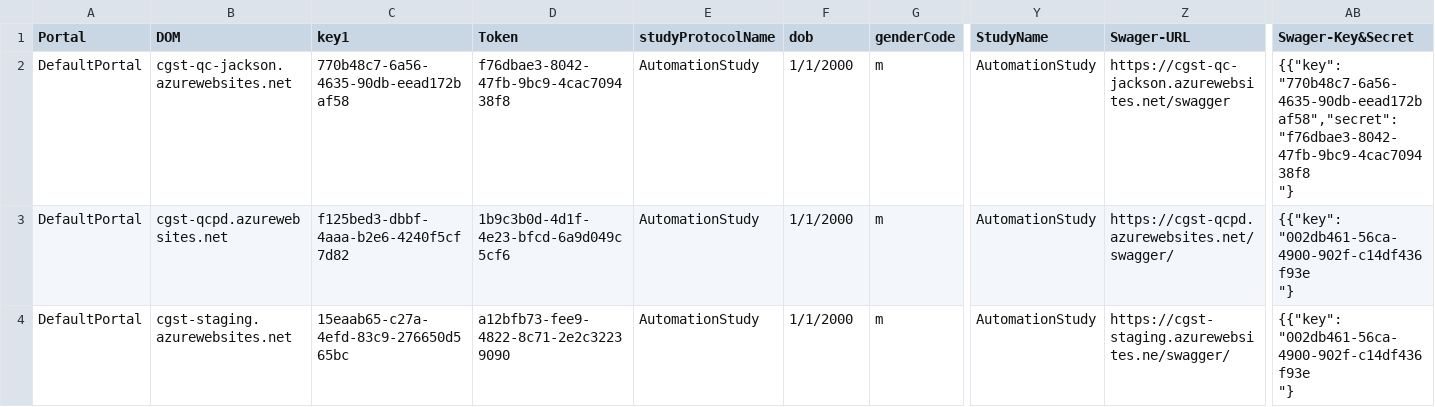
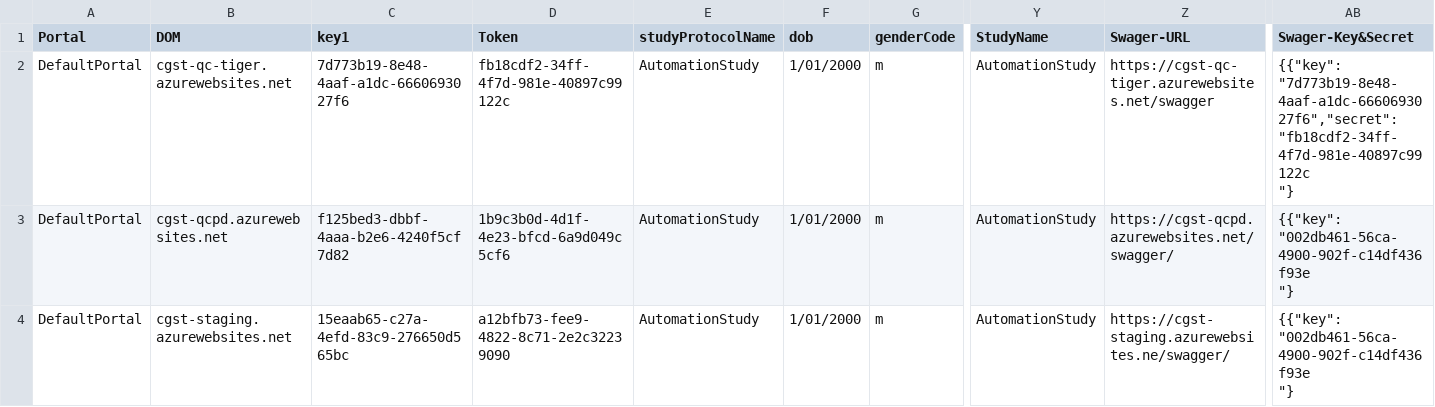
Before and after one commit to zchekir/dll, a CSV file: eSourcePlatform/eSourcePlatform/PR_Authentication.csv, drawn as a sheet; only a part is shown, gaps mark what is left out; ↵ is a line break in a cell; the diff names each change by its address in the sheet, - before the commit and + after, or states it on an @@ line.

```diff
--- a/eSourcePlatform/eSourcePlatform/PR_Authentication.csv
+++ b/eSourcePlatform/eSourcePlatform/PR_Authentication.csv
-B2 (DOM): cgst-qc-jackson.azurewebsites.net
+B2 (DOM): cgst-qc-tiger.azurewebsites.net
-C2 (key1): 770b48c7-6a56-4635-90db-eead172baf58
+C2 (key1): 7d773b19-8e48-4aaf-a1dc-6660693027f6
-D2 (Token): f76dbae3-8042-47fb-9bc9-4cac709438f8
+D2 (Token): fb18cdf2-34ff-4f7d-981e-40897c99122c
-F2:F4 (dob): 1/1/2000
+F2:F4 (dob): 1/01/2000
-Z2 (Swager-URL): https://cgst-qc-jackson.azurewebsites.net/swagger
+Z2 (Swager-URL): https://cgst-qc-tiger.azurewebsites.net/swagger
-AB2 (Swager-Key&Secret): {{"key": "770b48c7-6a56-4635-90db-eead172baf58","secret": "f76dbae3-8042-47fb-9bc9-4cac709438f8 ↵ "}
+AB2 (Swager-Key&Secret): {{"key": "7d773b19-8e48-4aaf-a1dc-6660693027f6","secret": "fb18cdf2-34ff-4f7d-981e-40897c99122c ↵ "}
```
Also changed, not shown: eSourcePlatform/eSourcePlatform/CSPConnector.csv, eSourcePlatform/eSourcePlatform/TenantConnector.csv, 4 other files.
